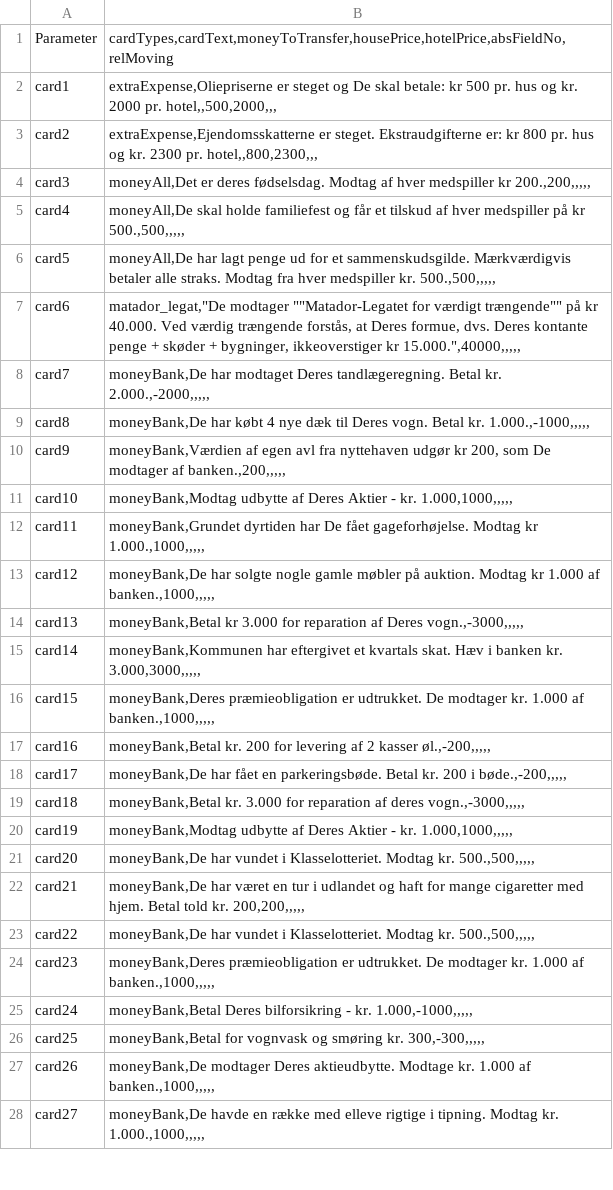
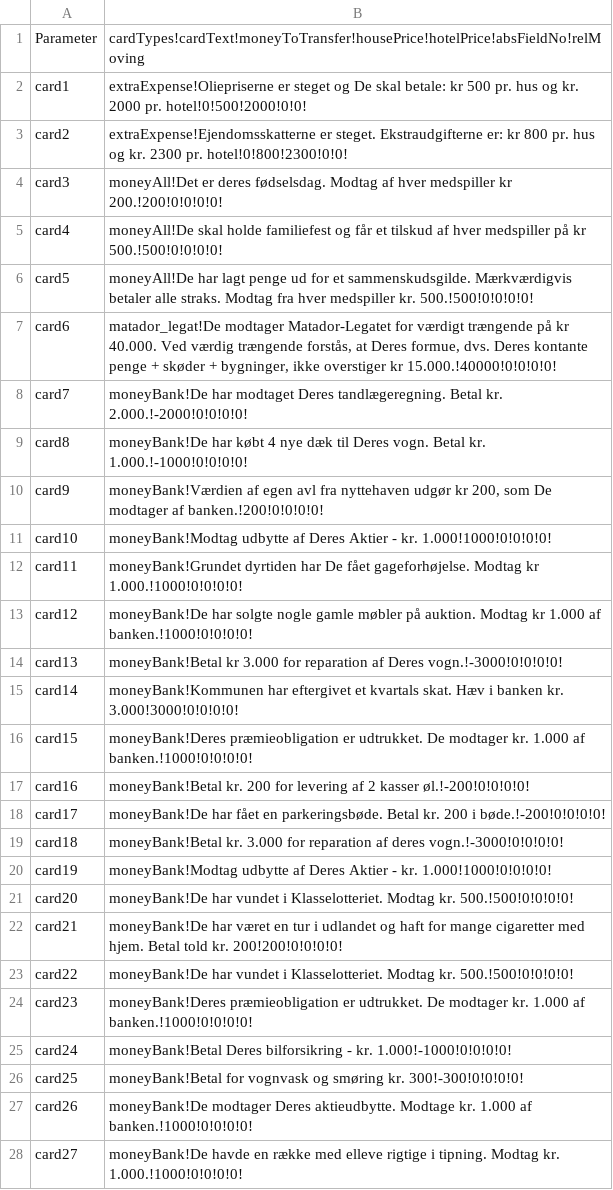
Before and after one commit to Logstor/CDIO4, a CSV file: src/main/resources/chanceCard_Packed.csv, drawn as a sheet; only a part is shown; the diff covers the shown part only.

```diff
--- a/src/main/resources/chanceCard_Packed.csv
+++ b/src/main/resources/chanceCard_Packed.csv
@@ -1,28 +1,28 @@
-Parameter;cardTypes,cardText,moneyToTransfer,housePrice,hotelPrice,absFieldNo,relMoving
-card1;extraExpense,Oliepriserne er steget og De skal betale: kr 500 pr. hus og kr. 2000 pr. hotel,,500,2000,,,
-card2;extraExpense,Ejendomsskatterne er steget. Ekstraudgifterne er: kr 800 pr. hus og kr. 2300 pr. hotel,,800,2300,,,
-card3;moneyAll,Det er deres fødselsdag. Modtag af hver medspiller kr 200.,200,,,,,
-card4;moneyAll,De skal holde familiefest og får et tilskud af hver medspiller på kr 500.,500,,,,,
-card5;moneyAll,De har lagt penge ud for et sammenskudsgilde. Mærkværdigvis betaler alle straks. Modtag fra hver medspiller kr. 500.,500,,,,,
-card6;"matador_legat,""De modtager """"Matador-Legatet for værdigt trængende"""" på kr 40.000. Ved værdig trængende forstås, at Deres formue, dvs. Deres kontante penge + skøder + bygninger, ikkeoverstiger kr 15.000."",40000,,,,,"
-card7;moneyBank,De har modtaget Deres tandlægeregning. Betal kr. 2.000.,-2000,,,,,
-card8;moneyBank,De har købt 4 nye dæk til Deres vogn. Betal kr. 1.000.,-1000,,,,,
-card9;moneyBank,Værdien af egen avl fra nyttehaven udgør kr 200, som De modtager af banken.,200,,,,,
-card10;moneyBank,Modtag udbytte af Deres Aktier - kr. 1.000,1000,,,,,
-card11;moneyBank,Grundet dyrtiden har De fået gageforhøjelse. Modtag kr 1.000.,1000,,,,,
-card12;moneyBank,De har solgte nogle gamle møbler på auktion. Modtag kr 1.000 af banken.,1000,,,,,
-card13;moneyBank,Betal kr 3.000 for reparation af Deres vogn.,-3000,,,,,
-card14;moneyBank,Kommunen har eftergivet et kvartals skat. Hæv i banken kr. 3.000,3000,,,,,
-card15;moneyBank,Deres præmieobligation er udtrukket. De modtager kr. 1.000 af banken.,1000,,,,,
-card16;moneyBank,Betal kr. 200 for levering af 2 kasser øl.,-200,,,,,
-card17;moneyBank,De har fået en parkeringsbøde. Betal kr. 200 i bøde.,-200,,,,,
-card18;moneyBank,Betal kr. 3.000 for reparation af deres vogn.,-3000,,,,,
-card19;moneyBank,Modtag udbytte af Deres Aktier - kr. 1.000,1000,,,,,
-card20;moneyBank,De har vundet i Klasselotteriet. Modtag kr. 500.,500,,,,,
-card21;moneyBank,De har været en tur i udlandet og haft for mange cigaretter med hjem. Betal told kr. 200,200,,,,,
-card22;moneyBank,De har vundet i Klasselotteriet. Modtag kr. 500.,500,,,,,
-card23;moneyBank,Deres præmieobligation er udtrukket. De modtager kr. 1.000 af banken.,1000,,,,,
-card24;moneyBank,Betal Deres bilforsikring - kr. 1.000,-1000,,,,,
-card25;moneyBank,Betal for vognvask og smøring kr. 300,-300,,,,,
-card26;moneyBank,De modtager Deres aktieudbytte. Modtage kr. 1.000 af banken.,1000,,,,,
-card27;moneyBank,De havde en række med elleve rigtige i tipning. Modtag kr. 1.000.,1000,,,,,
+Parameter;cardTypes!cardText!moneyToTransfer!housePrice!hotelPrice!absFieldNo!relMoving
+card1;extraExpense!Oliepriserne er steget og De skal betale: kr 500 pr. hus og kr. 2000 pr. hotel!0!500!2000!0!0!
+card2;extraExpense!Ejendomsskatterne er steget. Ekstraudgifterne er: kr 800 pr. hus og kr. 2300 pr. hotel!0!800!2300!0!0!
+card3;moneyAll!Det er deres fødselsdag. Modtag af hver medspiller kr 200.!200!0!0!0!0!
+card4;moneyAll!De skal holde familiefest og får et tilskud af hver medspiller på kr 500.!500!0!0!0!0!
+card5;moneyAll!De har lagt penge ud for et sammenskudsgilde. Mærkværdigvis betaler alle straks. Modtag fra hver medspiller kr. 500.!500!0!0!0!0!
+card6;matador_legat!De modtager Matador-Legatet for værdigt trængende på kr 40.000. Ved værdig trængende forstås, at Deres formue, dvs. Deres kontante penge + skøder + bygninger, ikke overstiger kr 15.000.!40000!0!0!0!0!
+card7;moneyBank!De har modtaget Deres tandlægeregning. Betal kr. 2.000.!-2000!0!0!0!0!
+card8;moneyBank!De har købt 4 nye dæk til Deres vogn. Betal kr. 1.000.!-1000!0!0!0!0!
+card9;moneyBank!Værdien af egen avl fra nyttehaven udgør kr 200, som De modtager af banken.!200!0!0!0!0!
+card10;moneyBank!Modtag udbytte af Deres Aktier - kr. 1.000!1000!0!0!0!0!
+card11;moneyBank!Grundet dyrtiden har De fået gageforhøjelse. Modtag kr 1.000.!1000!0!0!0!0!
+card12;moneyBank!De har solgte nogle gamle møbler på auktion. Modtag kr 1.000 af banken.!1000!0!0!0!0!
+card13;moneyBank!Betal kr 3.000 for reparation af Deres vogn.!-3000!0!0!0!0!
+card14;moneyBank!Kommunen har eftergivet et kvartals skat. Hæv i banken kr. 3.000!3000!0!0!0!0!
+card15;moneyBank!Deres præmieobligation er udtrukket. De modtager kr. 1.000 af banken.!1000!0!0!0!0!
+card16;moneyBank!Betal kr. 200 for levering af 2 kasser øl.!-200!0!0!0!0!
+card17;moneyBank!De har fået en parkeringsbøde. Betal kr. 200 i bøde.!-200!0!0!0!0!
+card18;moneyBank!Betal kr. 3.000 for reparation af deres vogn.!-3000!0!0!0!0!
+card19;moneyBank!Modtag udbytte af Deres Aktier - kr. 1.000!1000!0!0!0!0!
+card20;moneyBank!De har vundet i Klasselotteriet. Modtag kr. 500.!500!0!0!0!0!
+card21;moneyBank!De har været en tur i udlandet og haft for mange cigaretter med hjem. Betal told kr. 200!200!0!0!0!0!
+card22;moneyBank!De har vundet i Klasselotteriet. Modtag kr. 500.!500!0!0!0!0!
+card23;moneyBank!Deres præmieobligation er udtrukket. De modtager kr. 1.000 af banken.!1000!0!0!0!0!
+card24;moneyBank!Betal Deres bilforsikring - kr. 1.000!-1000!0!0!0!0!
+card25;moneyBank!Betal for vognvask og smøring kr. 300!-300!0!0!0!0!
+card26;moneyBank!De modtager Deres aktieudbytte. Modtage kr. 1.000 af banken.!1000!0!0!0!0!
+card27;moneyBank!De havde en række med elleve rigtige i tipning. Modtag kr. 1.000.!1000!0!0!0!0!
```
Also changed, not shown: 19 edited cells elsewhere in this file, src/main/resources/board1.2__Packed.csv, src/main/resources/chanceCard.csv, 3 other files.
